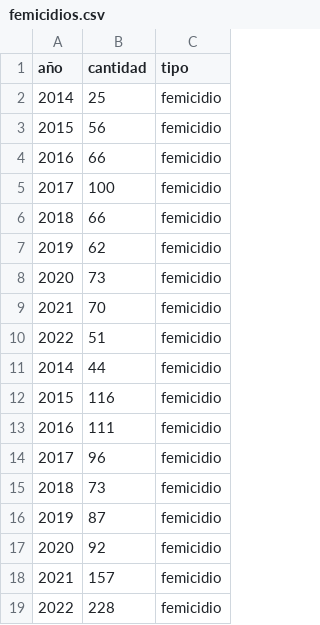
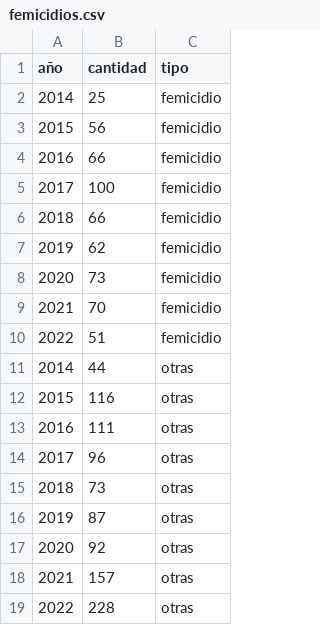
Before and after one commit to amarchan1998/Femicidios, a CSV file: data/femicidios.csv, drawn as a sheet.

```diff
--- a/data/femicidios.csv
+++ b/data/femicidios.csv
@@ -10,10 +10,10 @@
 2022,51,femicidio
-2014,44,femicidio
-2015,116,femicidio
-2016,111,femicidio
-2017,96,femicidio
-2018,73,femicidio
-2019,87,femicidio
-2020,92,femicidio
-2021,157,femicidio
-2022,228,femicidio
+2014,44,otras
+2015,116,otras
+2016,111,otras
+2017,96,otras
+2018,73,otras
+2019,87,otras
+2020,92,otras
+2021,157,otras
+2022,228,otras
```
Also changed, not shown: 6 other files.
